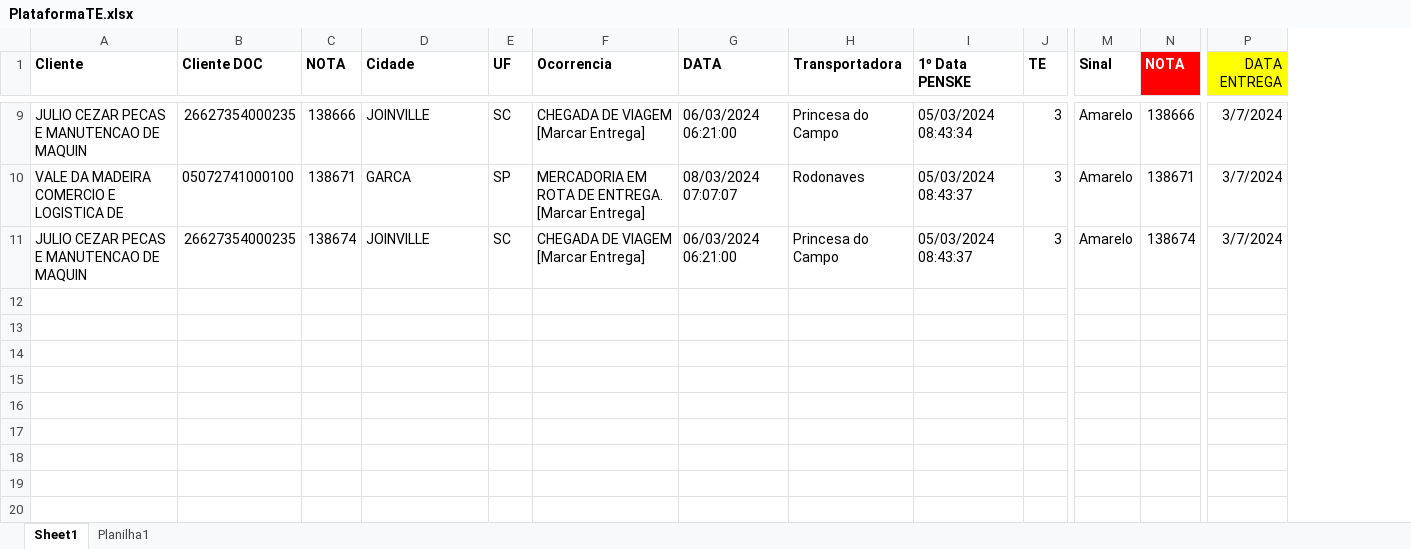
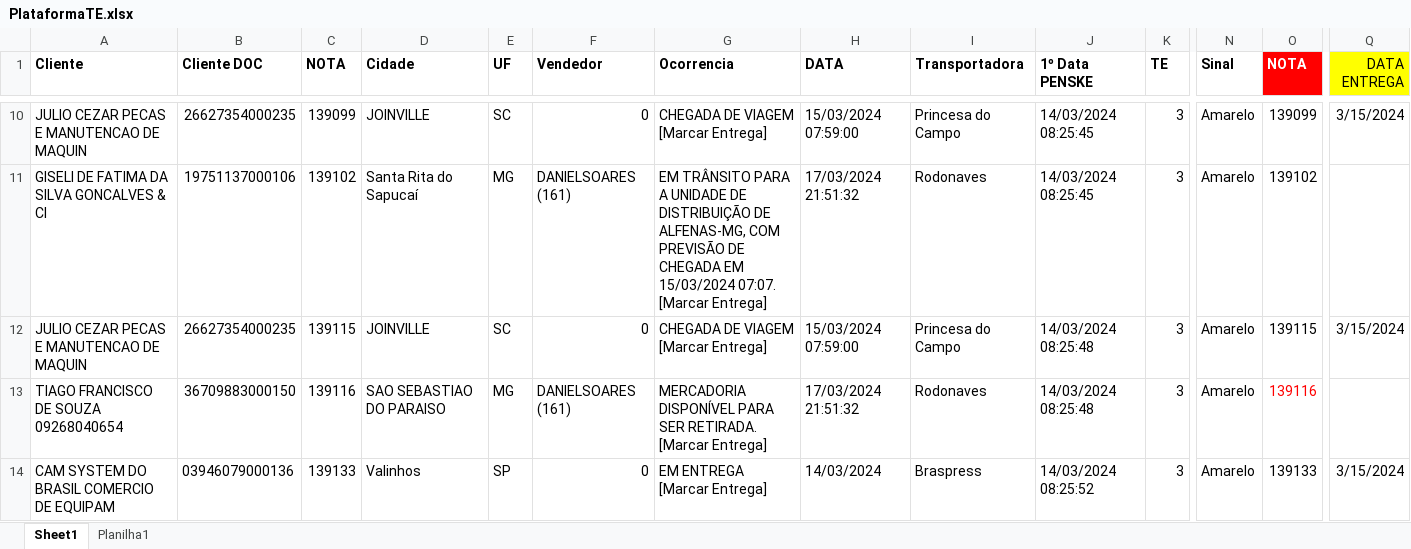
Before and after one commit to degrandelucas/AutomacaoTE, an Excel workbook: PlataformaTE.xlsx, sheet Sheet1, drawn as a sheet; only a part is shown, gaps mark what is left out; values as stored, in another font and other column widths than the file's, no borders; conditional formats not drawn; removed rows and columns are numbered as before the commit, all else as after; rows hold the shown columns only; the diff covers the shown part only; the diff names each change by its address in the sheet, - before the commit and + after, or states it on an @@ line.

```diff
--- a/PlataformaTE.xlsx (sheet Sheet1)
+++ b/PlataformaTE.xlsx (sheet Sheet1)
+column F (Vendedor), row 10: 0; row 12: 0
-C10 (NOTA): 138666
+C10 (NOTA): 139099
-H10 (DATA): 06/03/2024 06:21:00
+H10 (DATA): 15/03/2024 07:59:00
-J10 (1º Data PENSKE): 05/03/2024 08:43:34
+J10 (1º Data PENSKE): 14/03/2024 08:25:45
-O10 (NOTA): 138666
+O10 (NOTA): 139099
-Q10 (DATA ENTREGA): 3/7/2024
+Q10 (DATA ENTREGA): 3/15/2024
-row 10: VALE DA MADEIRA COMERCIO E LOGISTICA DE | 05072741000100 | 138671 | GARCA | SP | MERCADORIA EM ROTA DE ENTREGA. [Marcar Entrega] | 08/03/2024 07:07:07 | Rodonaves | 05/03/2024 08:43:37 | 3 | Amarelo | 138671 | 3/7/2024
+row 11: GISELI DE FATIMA DA SILVA GONCALVES & CI | 19751137000106 | 139102 | Santa Rita do Sapucaí | MG | DANIELSOARES (161) | EM TRÂNSITO PARA A UNIDADE DE DISTRIBUIÇÃO DE ALFENAS-MG, COM PREVISÃO DE CHEGADA EM 15/03/2024 07:07. [Marcar Entrega] | 17/03/2024 21:51:32 | Rodonaves | 14/03/2024 08:25:45 | 3 | Amarelo | 139102
-C12 (NOTA): 138674
+C12 (NOTA): 139115
-H12 (DATA): 06/03/2024 06:21:00
+H12 (DATA): 15/03/2024 07:59:00
-J12 (1º Data PENSKE): 05/03/2024 08:43:37
+J12 (1º Data PENSKE): 14/03/2024 08:25:48
-O12 (NOTA): 138674
+O12 (NOTA): 139115
-Q12 (DATA ENTREGA): 3/7/2024
+Q12 (DATA ENTREGA): 3/15/2024
+row 13: TIAGO FRANCISCO DE SOUZA 09268040654 | 36709883000150 | 139116 | SAO SEBASTIAO DO PARAISO | MG | DANIELSOARES (161) | MERCADORIA DISPONÍVEL PARA SER RETIRADA. [Marcar Entrega] | 17/03/2024 21:51:32 | Rodonaves | 14/03/2024 08:25:48 | 3 | Amarelo | 139116
+row 14: CAM SYSTEM DO BRASIL COMERCIO DE EQUIPAM | 03946079000136 | 139133 | Valinhos | SP | 0 | EM ENTREGA [Marcar Entrega] | 14/03/2024 | Braspress | 14/03/2024 08:25:52 | 3 | Amarelo | 139133 | 3/15/2024
```
Also changed, not shown: 5 added rows, 4 removed rows and 18 edited cells elsewhere in this sheet, 1 other file.
